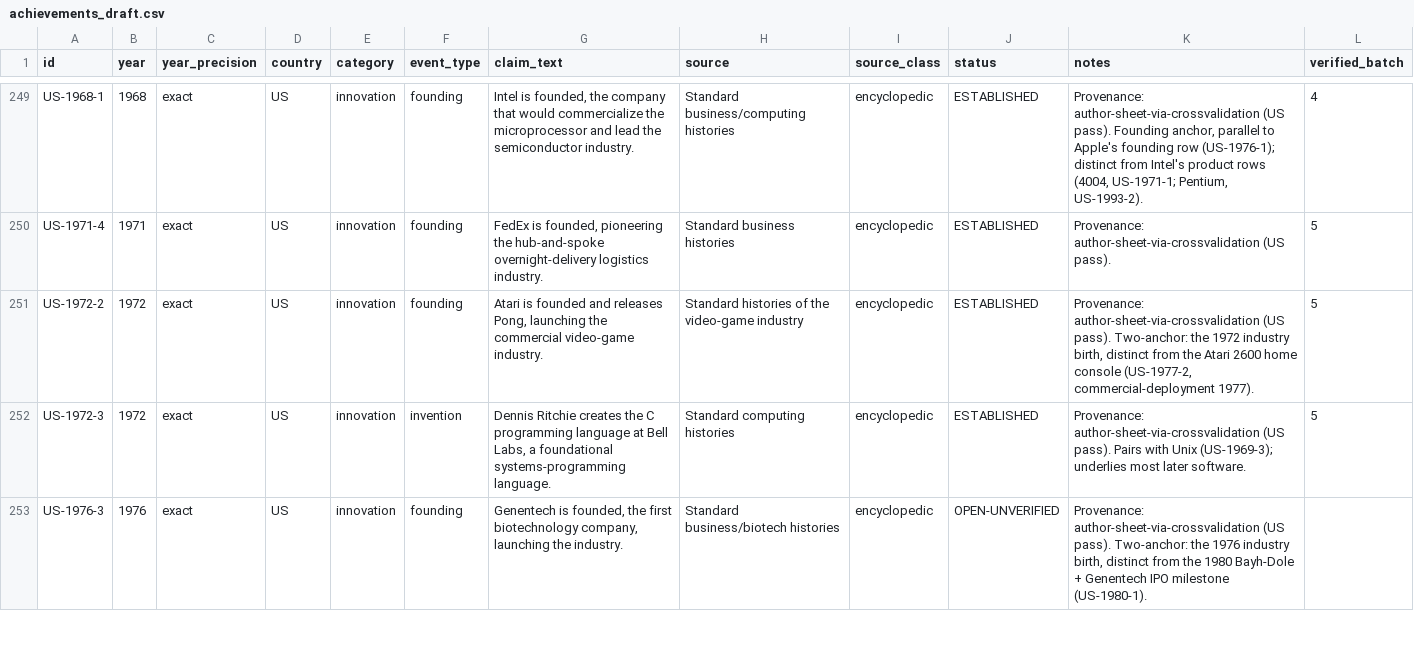
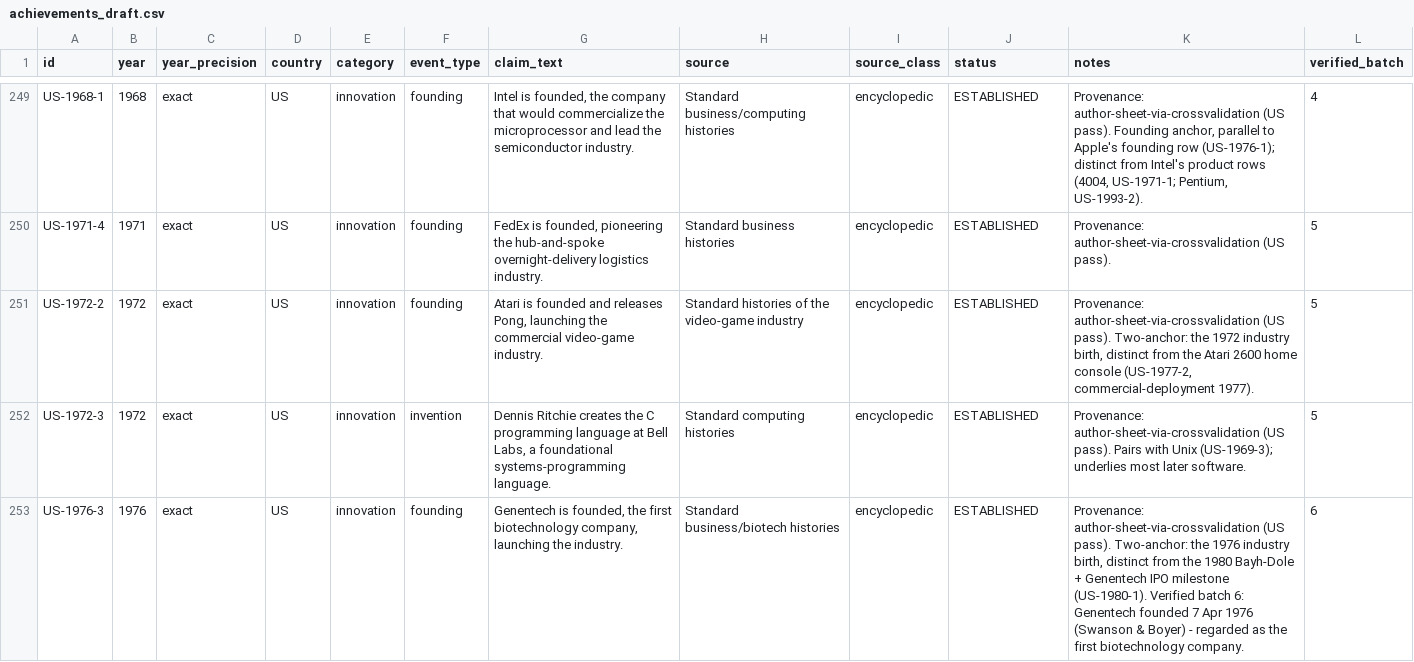
Before and after one commit to m4gr4th34/dossier-China-vs-US-001, a CSV file: data/achievements_draft.csv, drawn as a sheet; only a part is shown, gaps mark what is left out; the diff covers the shown part only.

```diff
--- a/data/achievements_draft.csv
+++ b/data/achievements_draft.csv
@@ -252,2 +252,2 @@ US-1972-2,1972,exact,US,innovation,founding,"Atari is founded and releases Pong,
 US-1972-3,1972,exact,US,innovation,invention,"Dennis Ritchie creates the C programming language at Bell Labs, a foundational systems-programming language.",Standard computing histories,encyclopedic,ESTABLISHED,Provenance: author-sheet-via-crossvalidation (US pass). Pairs with Unix (US-1969-3); underlies most later software.,5
-US-1976-3,1976,exact,US,innovation,founding,"Genentech is founded, the first biotechnology company, launching the industry.",Standard business/biotech histories,encyclopedic,OPEN-UNVERIFIED,"Provenance: author-sheet-via-crossvalidation (US pass). Two-anchor: the 1976 industry birth, distinct from the 1980 Bayh-Dole + Genentech IPO milestone (US-1980-1).",
+US-1976-3,1976,exact,US,innovation,founding,"Genentech is founded, the first biotechnology company, launching the industry.",Standard business/biotech histories,encyclopedic,ESTABLISHED,"Provenance: author-sheet-via-crossvalidation (US pass). Two-anchor: the 1976 industry birth, distinct from the 1980 Bayh-Dole + Genentech IPO milestone (US-1980-1). Verified batch 6: Genentech founded 7 Apr 1976 (Swanson & Boyer) - regarded as the first biotechnology company.",6
```
Also changed, not shown: 72 edited cells elsewhere in this file, 3 other files.
